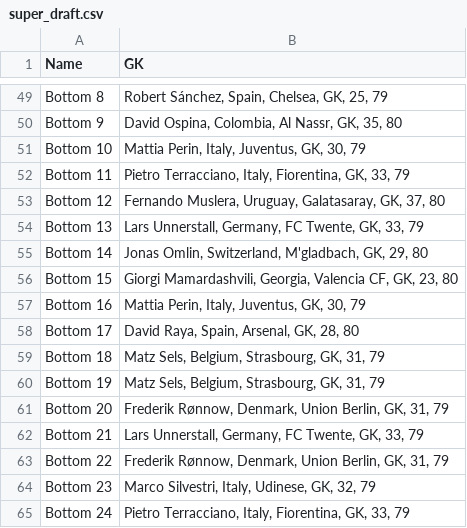
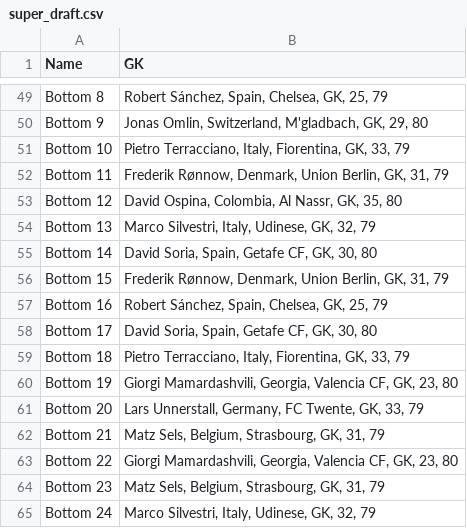
Before and after one commit to Quilfort/ea-fc-fifa-team-generator, a CSV file: league_output/super_draft.csv, drawn as a sheet; only a part is shown, gaps mark what is left out; the diff covers the shown part only; the diff names each change by its address in the sheet, - before the commit and + after, or states it on an @@ line.

```diff
--- a/league_output/super_draft.csv
+++ b/league_output/super_draft.csv
-B50 (GK): David Ospina, Colombia, Al Nassr, GK, 35, 80
+B50 (GK): Jonas Omlin, Switzerland, M'gladbach, GK, 29, 80
-B51 (GK): Mattia Perin, Italy, Juventus, GK, 30, 79
+B51 (GK): Pietro Terracciano, Italy, Fiorentina, GK, 33, 79
-B52 (GK): Pietro Terracciano, Italy, Fiorentina, GK, 33, 79
+B52 (GK): Frederik Rønnow, Denmark, Union Berlin, GK, 31, 79
-B53 (GK): Fernando Muslera, Uruguay, Galatasaray, GK, 37, 80
+B53 (GK): David Ospina, Colombia, Al Nassr, GK, 35, 80
-B54 (GK): Lars Unnerstall, Germany, FC Twente, GK, 33, 79
+B54 (GK): Marco Silvestri, Italy, Udinese, GK, 32, 79
-B55 (GK): Jonas Omlin, Switzerland, M'gladbach, GK, 29, 80
+B55 (GK): David Soria, Spain, Getafe CF, GK, 30, 80
-B56 (GK): Giorgi Mamardashvili, Georgia, Valencia CF, GK, 23, 80
+B56 (GK): Frederik Rønnow, Denmark, Union Berlin, GK, 31, 79
-B57 (GK): Mattia Perin, Italy, Juventus, GK, 30, 79
+B57 (GK): Robert Sánchez, Spain, Chelsea, GK, 25, 79
-B58 (GK): David Raya, Spain, Arsenal, GK, 28, 80
+B58 (GK): David Soria, Spain, Getafe CF, GK, 30, 80
-B59 (GK): Matz Sels, Belgium, Strasbourg, GK, 31, 79
+B59 (GK): Pietro Terracciano, Italy, Fiorentina, GK, 33, 79
-B60 (GK): Matz Sels, Belgium, Strasbourg, GK, 31, 79
+B60 (GK): Giorgi Mamardashvili, Georgia, Valencia CF, GK, 23, 80
-B61 (GK): Frederik Rønnow, Denmark, Union Berlin, GK, 31, 79
+B61 (GK): Lars Unnerstall, Germany, FC Twente, GK, 33, 79
-B62 (GK): Lars Unnerstall, Germany, FC Twente, GK, 33, 79
+B62 (GK): Matz Sels, Belgium, Strasbourg, GK, 31, 79
-B63 (GK): Frederik Rønnow, Denmark, Union Berlin, GK, 31, 79
+B63 (GK): Giorgi Mamardashvili, Georgia, Valencia CF, GK, 23, 80
-B64 (GK): Marco Silvestri, Italy, Udinese, GK, 32, 79
+B64 (GK): Matz Sels, Belgium, Strasbourg, GK, 31, 79
-B65 (GK): Pietro Terracciano, Italy, Fiorentina, GK, 33, 79
+B65 (GK): Marco Silvestri, Italy, Udinese, GK, 32, 79
```
Also changed, not shown: 24 edited cells elsewhere in this file, 2 other files.
